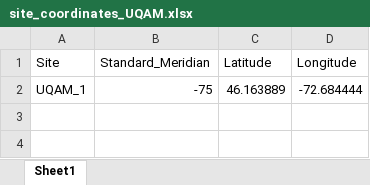
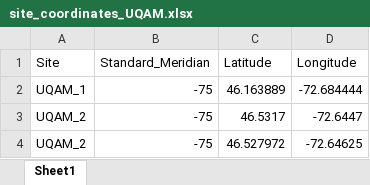
Before and after one commit to CANFLUX/carbonique_RShiny_app, an Excel workbook: data/site_coordinates_UQAM.xlsx, sheet Sheet1, drawn as a sheet; values as stored, in another font and other column widths than the file's, no borders; the diff names each change by its address in the sheet, - before the commit and + after, or states it on an @@ line.

Commit message:
updated App to be able to load data from multiple sites

```diff
--- a/data/site_coordinates_UQAM.xlsx (sheet Sheet1)
+++ b/data/site_coordinates_UQAM.xlsx (sheet Sheet1)
+row 3: UQAM_2 | -75 | 46.5317 | -72.6447
+row 4: UQAM_2 | -75 | 46.527972 | -72.64625
```
Also changed, not shown: 9 other files.
